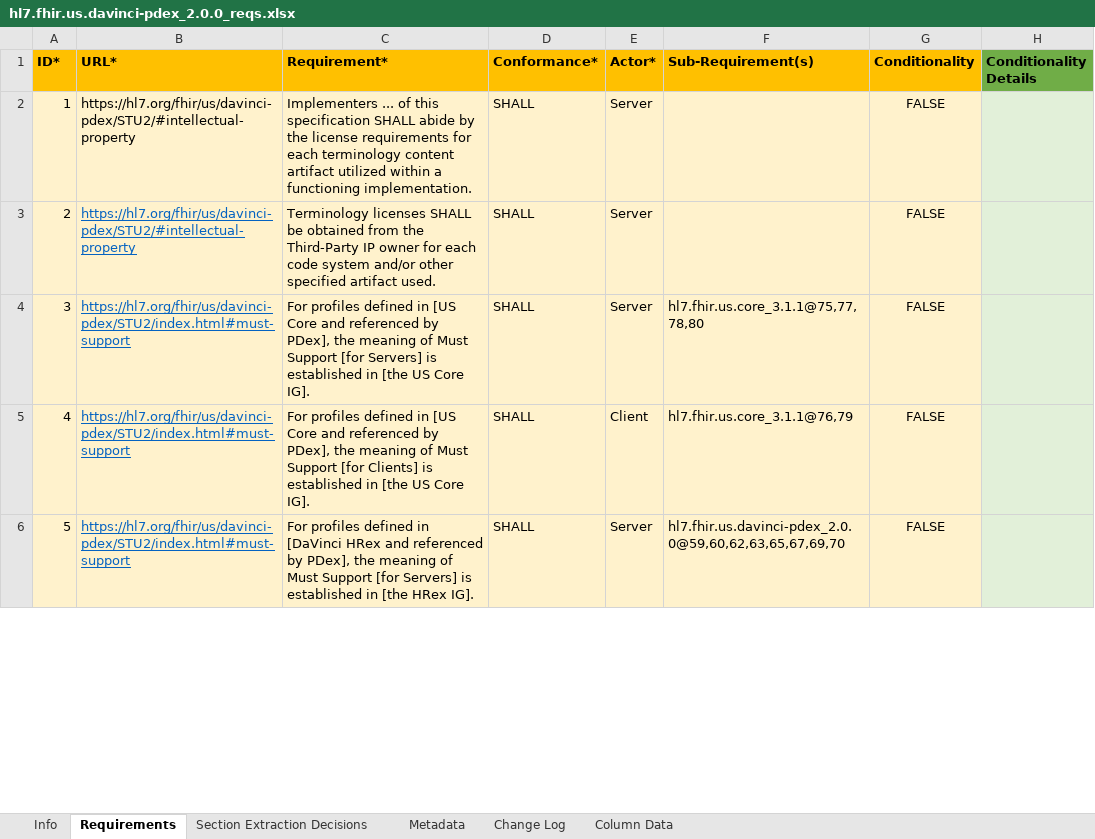
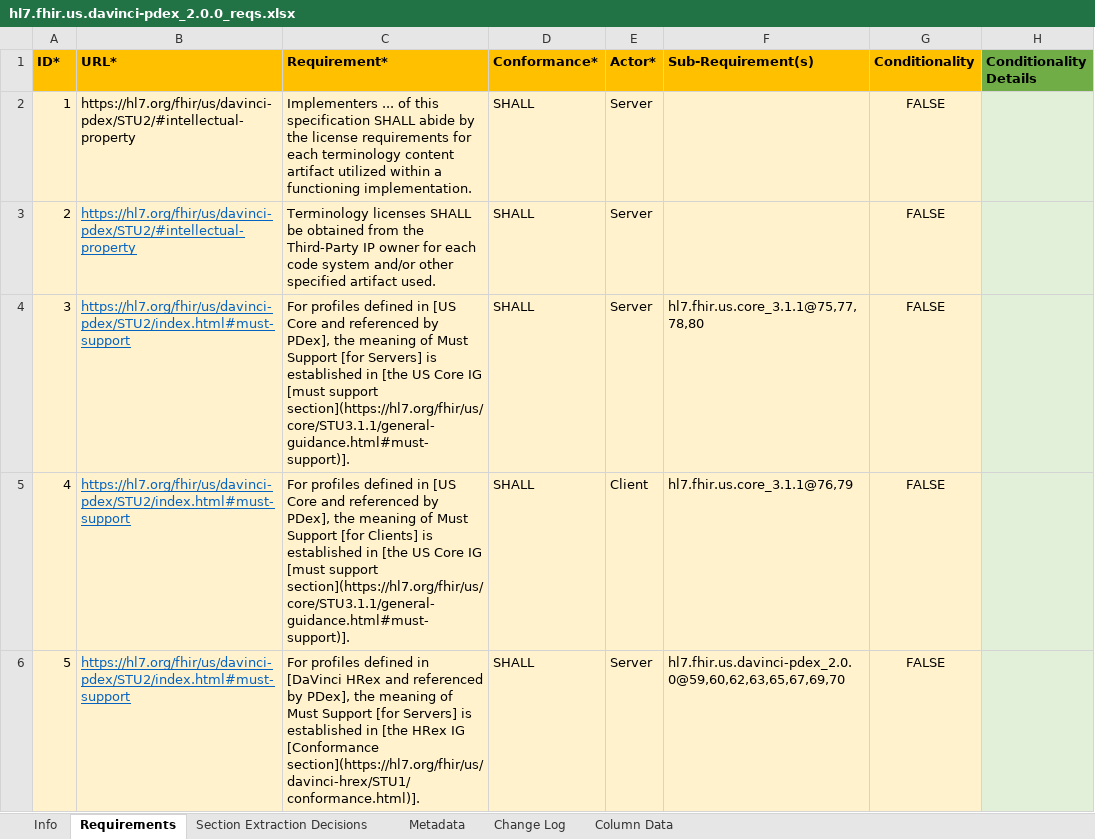
Before and after one commit to inferno-framework/davinci-pdex-test-kit, an Excel workbook: lib/davinci_pdex_test_kit/requirements/hl7.fhir.us.davinci-pdex_2.0.0_reqs.xlsx, sheet Requirements, drawn as a sheet; only a part is shown; values as stored, in another font and other column widths than the file's, no borders; the diff covers the shown part only; the diff names each change by its address in the sheet, - before the commit and + after, or states it on an @@ line.

Commit message:
add links to requirements

```diff
--- a/lib/davinci_pdex_test_kit/requirements/hl7.fhir.us.davinci-pdex_2.0.0_reqs.xlsx (sheet Requirements)
+++ b/lib/davinci_pdex_test_kit/requirements/hl7.fhir.us.davinci-pdex_2.0.0_reqs.xlsx (sheet Requirements)
-C4 (Requirement*): …US Core IG].
+C4 (Requirement*): …US Core IG [must support section](https://hl7.org/fhir/us/core/STU3.1.1/general-guidance.html#must-support)].
-C5 (Requirement*): …US Core IG].
+C5 (Requirement*): …US Core IG [must support section](https://hl7.org/fhir/us/core/STU3.1.1/general-guidance.html#must-support)].
-C6 (Requirement*): …[the HRex IG].
+C6 (Requirement*): …[the HRex IG [Conformance section](https://hl7.org/fhir/us/davinci-hrex/STU1/conformance.html)].
```
Also changed, not shown: 4 edited cells elsewhere in this sheet, 1 other file.
